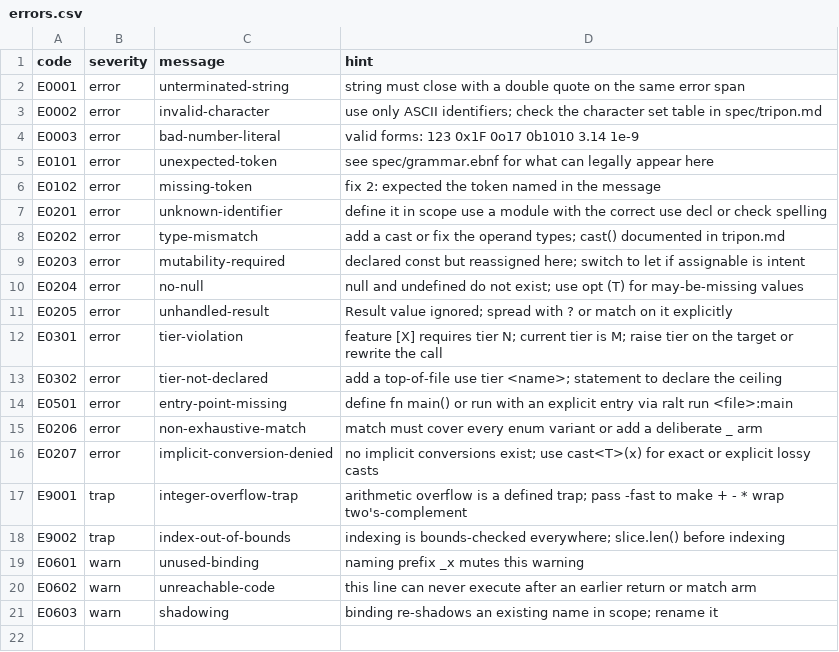
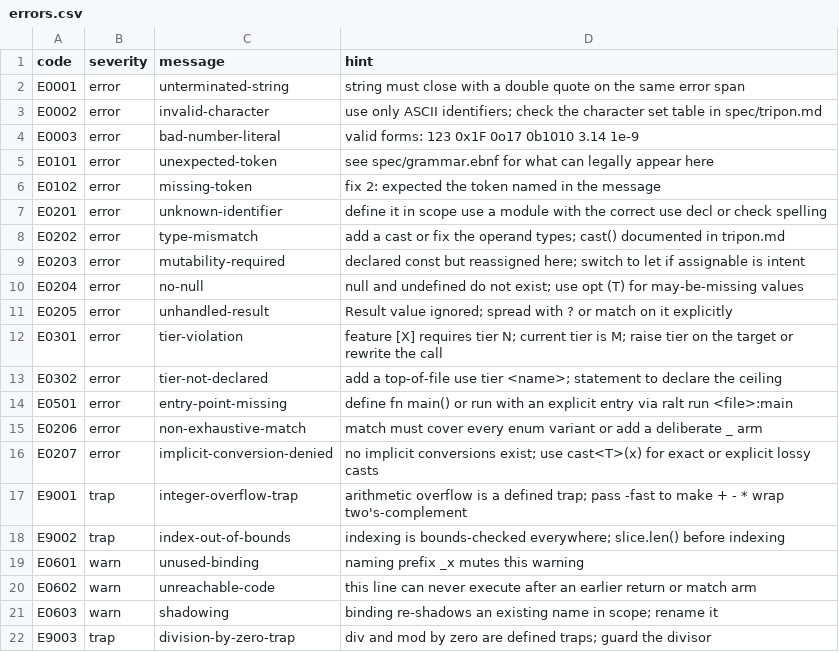
Before and after one commit to TriponOSS/tripon, a CSV file: spec/errors.csv, drawn as a sheet; the diff names each change by its address in the sheet, - before the commit and + after, or states it on an @@ line.

```diff
--- a/spec/errors.csv
+++ b/spec/errors.csv
+row 22: E9003 | trap | division-by-zero-trap | div and mod by zero are defined traps; guard the divisor
```
Also changed, not shown: 37 other files.
